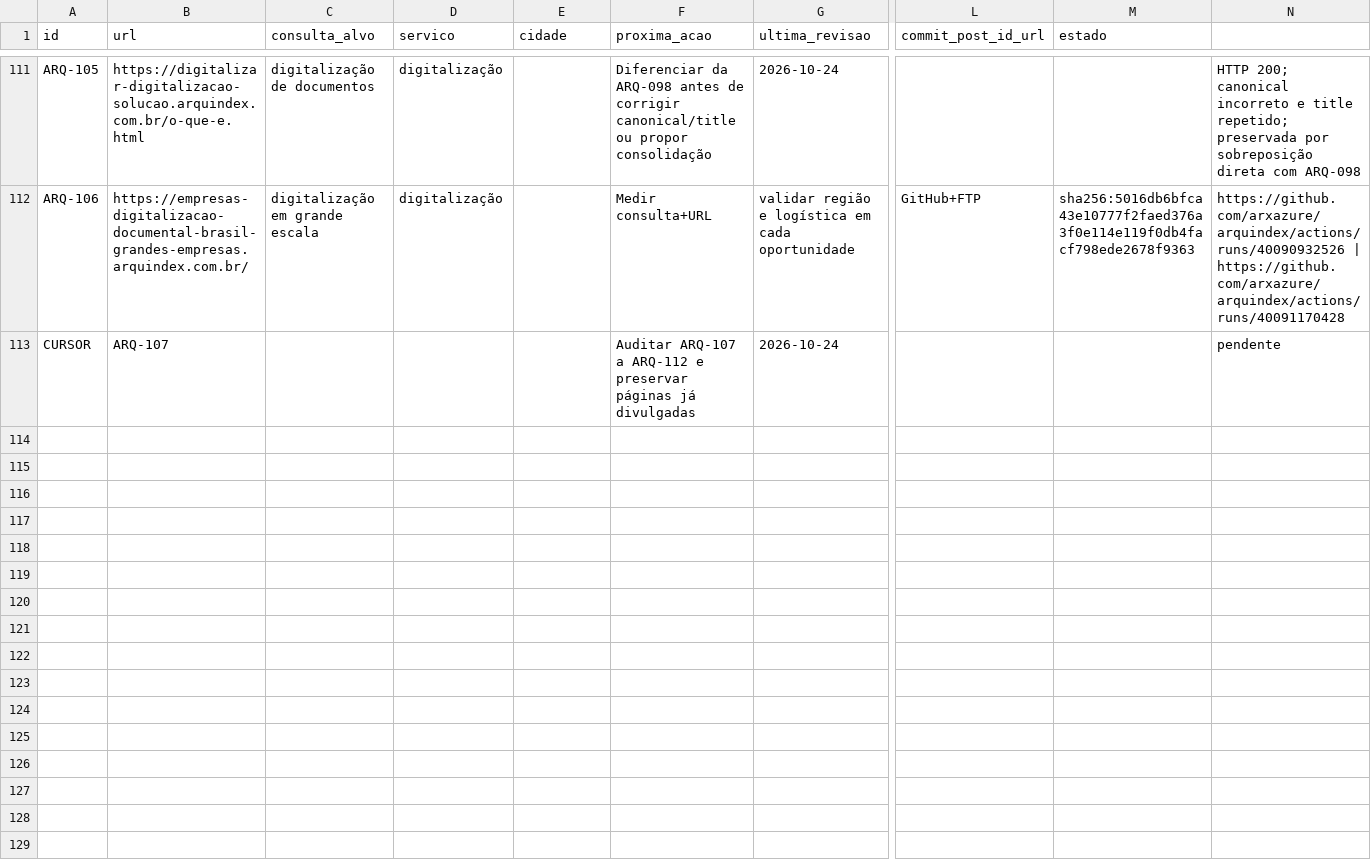
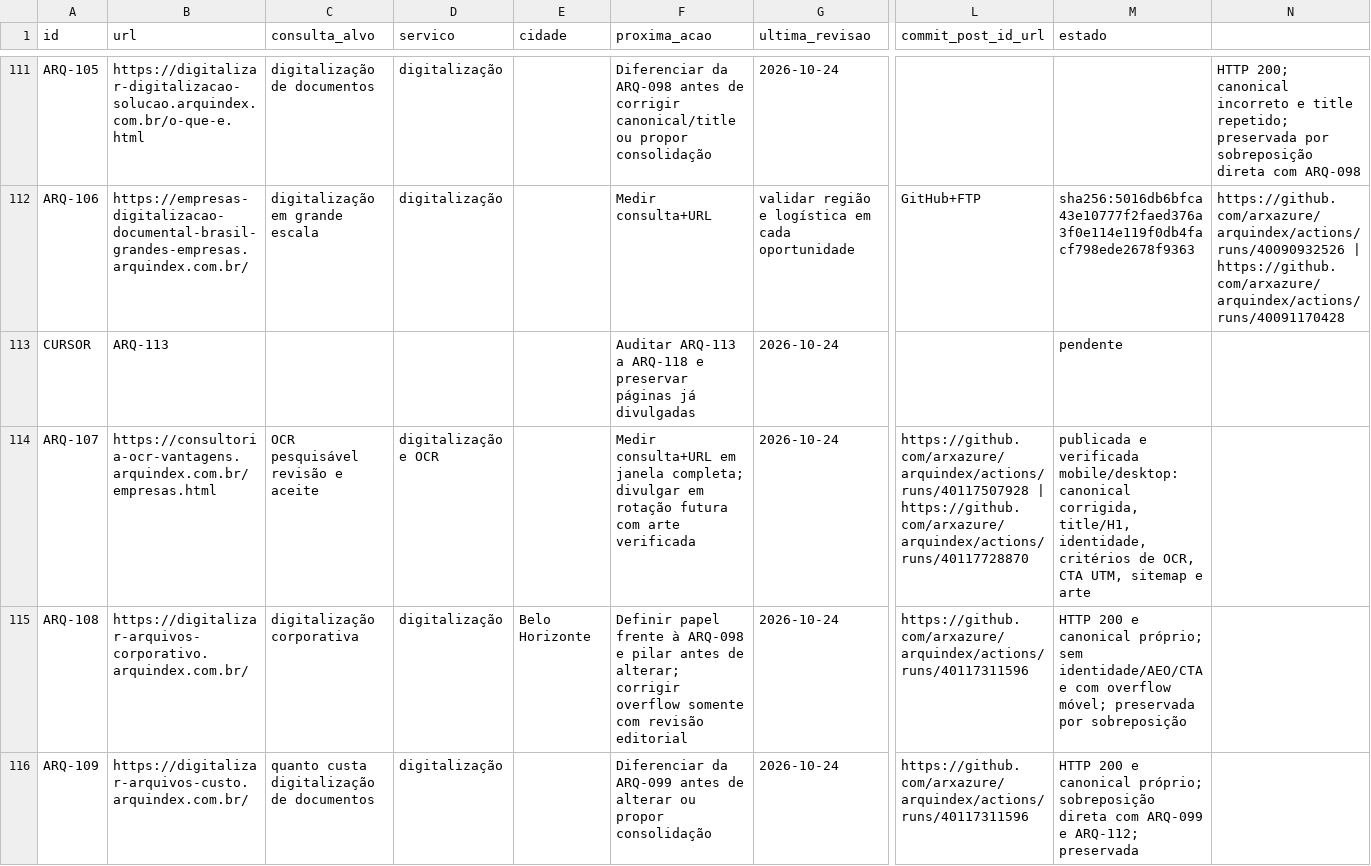
Before and after one commit to arxazure/arquindex, a CSV file: seo/fila-seo-geo-aeo.csv, drawn as a sheet; only a part is shown, gaps mark what is left out; rows hold the shown columns only; the diff covers the shown part only; the diff names each change by its address in the sheet, - before the commit and + after, or states it on an @@ line.

Commit message:
Atualizar fila SEO até ARQ-112

```diff
--- a/seo/fila-seo-geo-aeo.csv
+++ b/seo/fila-seo-geo-aeo.csv
-B113 (url): ARQ-107
+B113 (url): ARQ-113
-F113 (proxima_acao): Auditar ARQ-107 a ARQ-112 e preservar…
+F113 (proxima_acao): Auditar ARQ-113 a ARQ-118 e preservar…
-M113 (estado): (empty)
+M113 (estado): pendente
-N113: pendente
+N113: (empty)
+row 114: ARQ-107 | https://consultoria-ocr-vantagens.arquindex.com.br/empresas.html | OCR pesquisável revisão e aceite | digitalização e OCR |  | Medir consulta+URL em janela completa; divulgar em rotação futura com arte verificada | 2026-10-24 | https://github.com/arxazure/arquindex/actions/runs/40117507928 | https://github.com/arxazure/arquindex/actions/runs/40117728870 | publicada e verificada mobile/desktop: canonical corrigida, title/H1, identidade, critérios de OCR, CTA UTM, sitemap e arte
+row 115: ARQ-108 | https://digitalizar-arquivos-corporativo.arquindex.com.br/ | digitalização corporativa | digitalização | Belo Horizonte | Definir papel frente à ARQ-098 e pilar antes de alterar; corrigir overflow somente com revisão editorial | 2026-10-24 | https://github.com/arxazure/arquindex/actions/runs/40117311596 | HTTP 200 e canonical próprio; sem identidade/AEO/CTA e com overflow móvel; preservada por sobreposição
+row 116: ARQ-109 | https://digitalizar-arquivos-custo.arquindex.com.br/ | quanto custa digitalização de documentos | digitalização |  | Diferenciar da ARQ-099 antes de alterar ou propor consolidação | 2026-10-24 | https://github.com/arxazure/arquindex/actions/runs/40117311596 | HTTP 200 e canonical próprio; sobreposição direta com ARQ-099 e ARQ-112; preservada
```
Also changed, not shown: 3 added rows elsewhere in this file.
